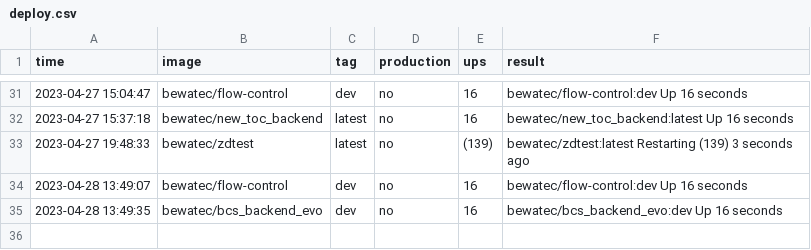
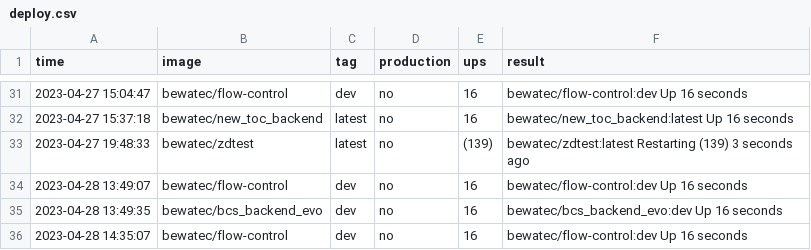
Before and after one commit to bwtps/robot-logger, a CSV file: deploy.csv, drawn as a sheet; only a part is shown, gaps mark what is left out; the diff names each change by its address in the sheet, - before the commit and + after, or states it on an @@ line.

Commit message:
chore: robot push log for bewatec/flow-control ...

```diff
--- a/deploy.csv
+++ b/deploy.csv
+row 36: 2023-04-28 14:35:07 | bewatec/flow-control | dev | no | 16 | bewatec/flow-control:dev Up 16 seconds
```
